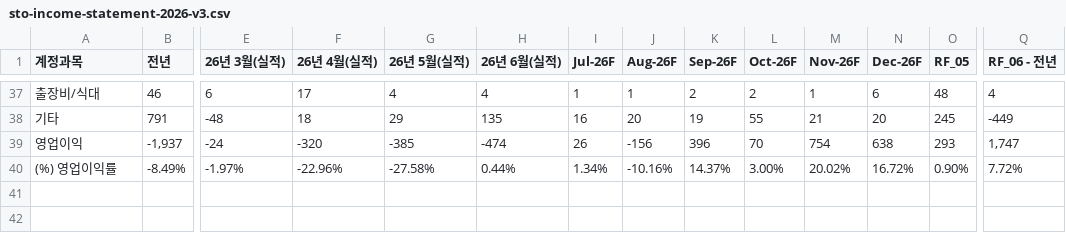
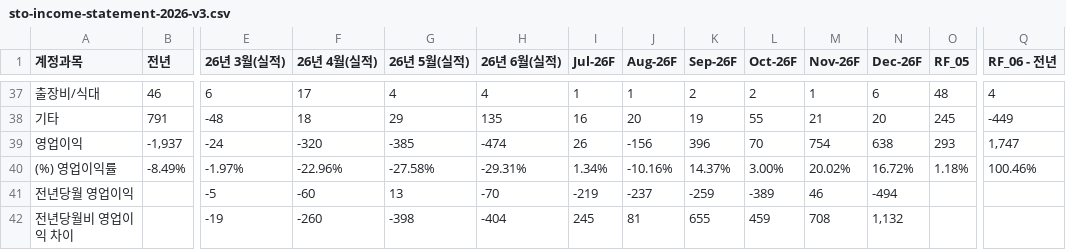
Before and after one commit to kyeongsoo88/New_stodashboard, a CSV file: frontend/public/data/sto-income-statement-2026-v3.csv, drawn as a sheet; only a part is shown, gaps mark what is left out; rows hold the shown columns only; the diff names each change by its address in the sheet, - before the commit and + after, or states it on an @@ line.

```diff
--- a/frontend/public/data/sto-income-statement-2026-v3.csv
+++ b/frontend/public/data/sto-income-statement-2026-v3.csv
-H40 (26년 6월(실적)): 0.44%
+H40 (26년 6월(실적)): -29.31%
-O40 (RF_05): 0.90%
+O40 (RF_05): 1.18%
-Q40 (RF_06 - 전년): 7.72%
+Q40 (RF_06 - 전년): 100.46%
+row 41: 전년당월 영업이익 |  | -5 | -60 | 13 | -70 | -219 | -237 | -259 | -389 | 46 | -494
+row 42: 전년당월비 영업이익 차이 |  | -19 | -260 | -398 | -404 | 245 | 81 | 655 | 459 | 708 | 1,132
```
Also changed, not shown: 1 other file.
